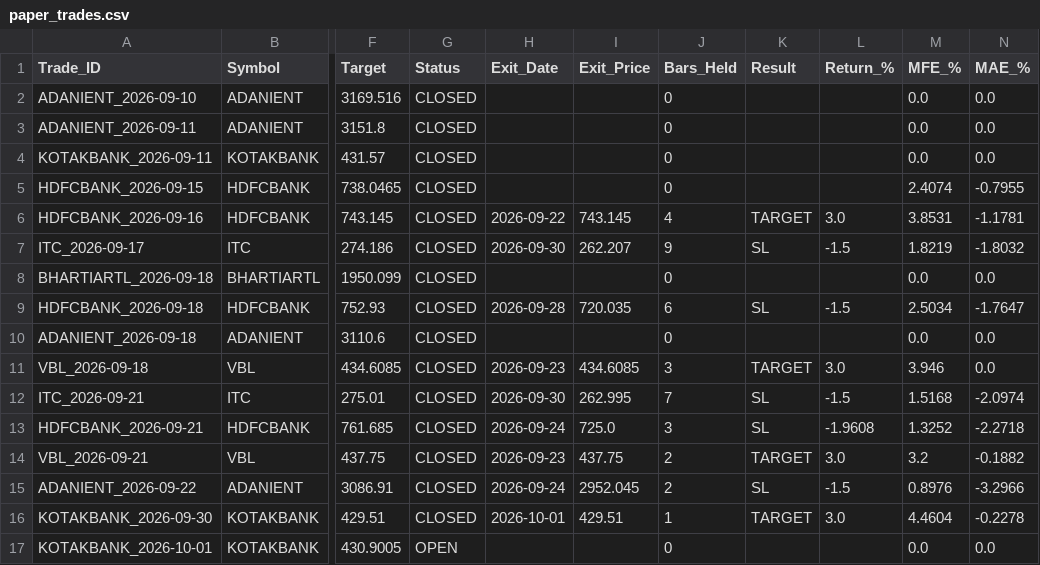
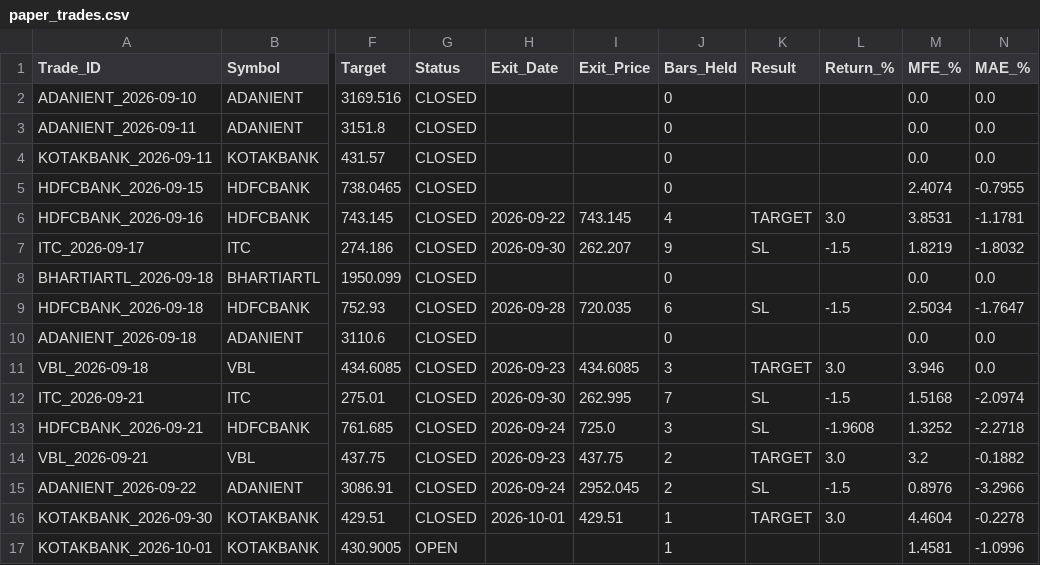
Before and after one commit to vedika-ali/mahendra, a CSV file: paper_trades.csv, drawn as a sheet; only a part is shown, gaps mark what is left out; the diff names each change by its address in the sheet, - before the commit and + after, or states it on an @@ line.

```diff
--- a/paper_trades.csv
+++ b/paper_trades.csv
-J17 (Bars_Held): 0
+J17 (Bars_Held): 1
-M17 (MFE_%): 0.0
+M17 (MFE_%): 1.4581
-N17 (MAE_%): 0.0
+N17 (MAE_%): -1.0996
```
